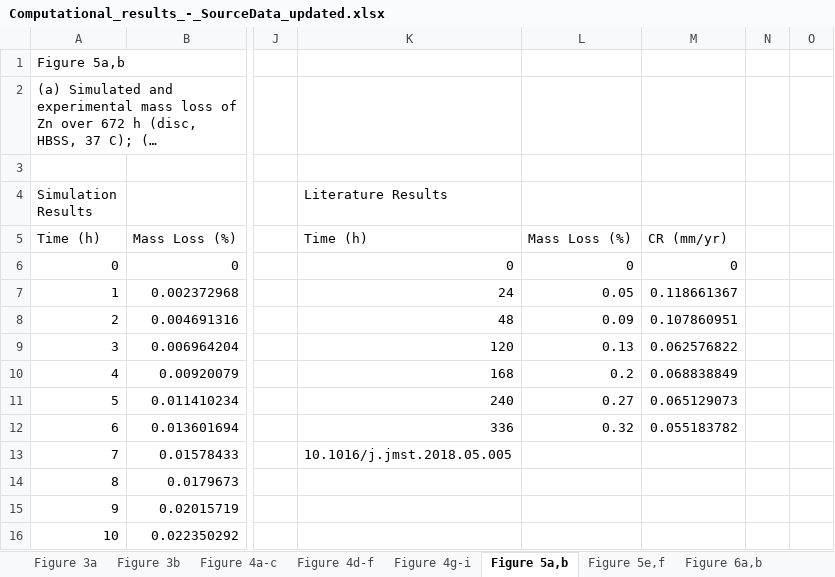
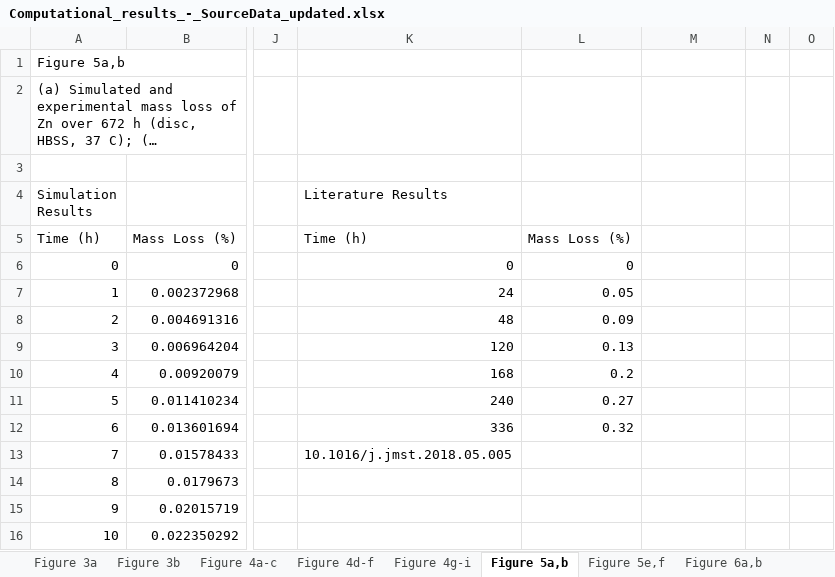
Before and after one commit to sanjukadupul-wq/Dissolve-3.0, an Excel workbook: Computational_results_-_SourceData_updated.xlsx, sheet Figure 5a,b, drawn as a sheet; only a part is shown, gaps mark what is left out; long unchanged cells end in …; values as stored, in another font and other column widths than the file's, no borders; the diff names each change by its address in the sheet, - before the commit and + after, or states it on an @@ line.

```diff
--- a/Computational_results_-_SourceData_updated.xlsx (sheet Figure 5a,b)
+++ b/Computational_results_-_SourceData_updated.xlsx (sheet Figure 5a,b)
-M5: CR (mm/yr)
+M5: (empty)
-M6: 0
+M6: (empty)
-M7: 0.118661367
+M7: (empty)
-M8: 0.107860951
+M8: (empty)
-M9: 0.062576822
+M9: (empty)
-M10: 0.068838849
+M10: (empty)
-M11: 0.065129073
+M11: (empty)
-M12: 0.055183782
+M12: (empty)
```
